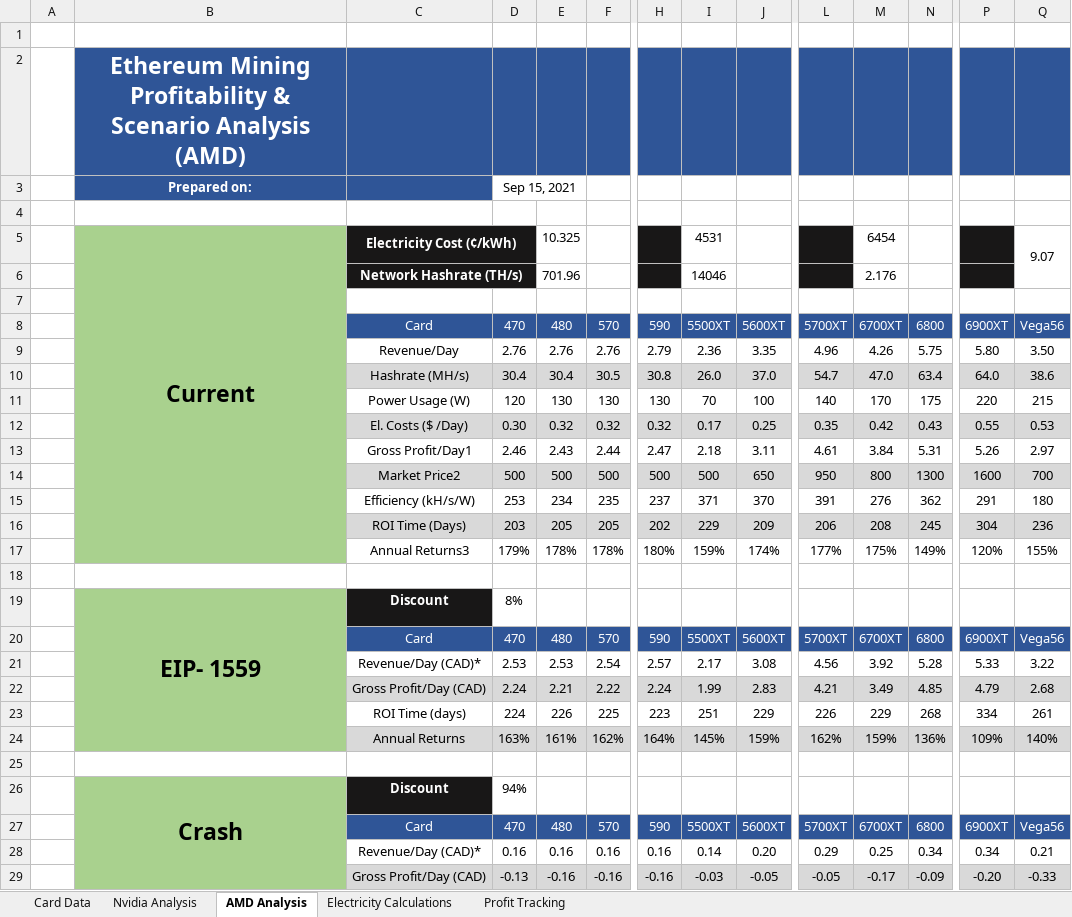
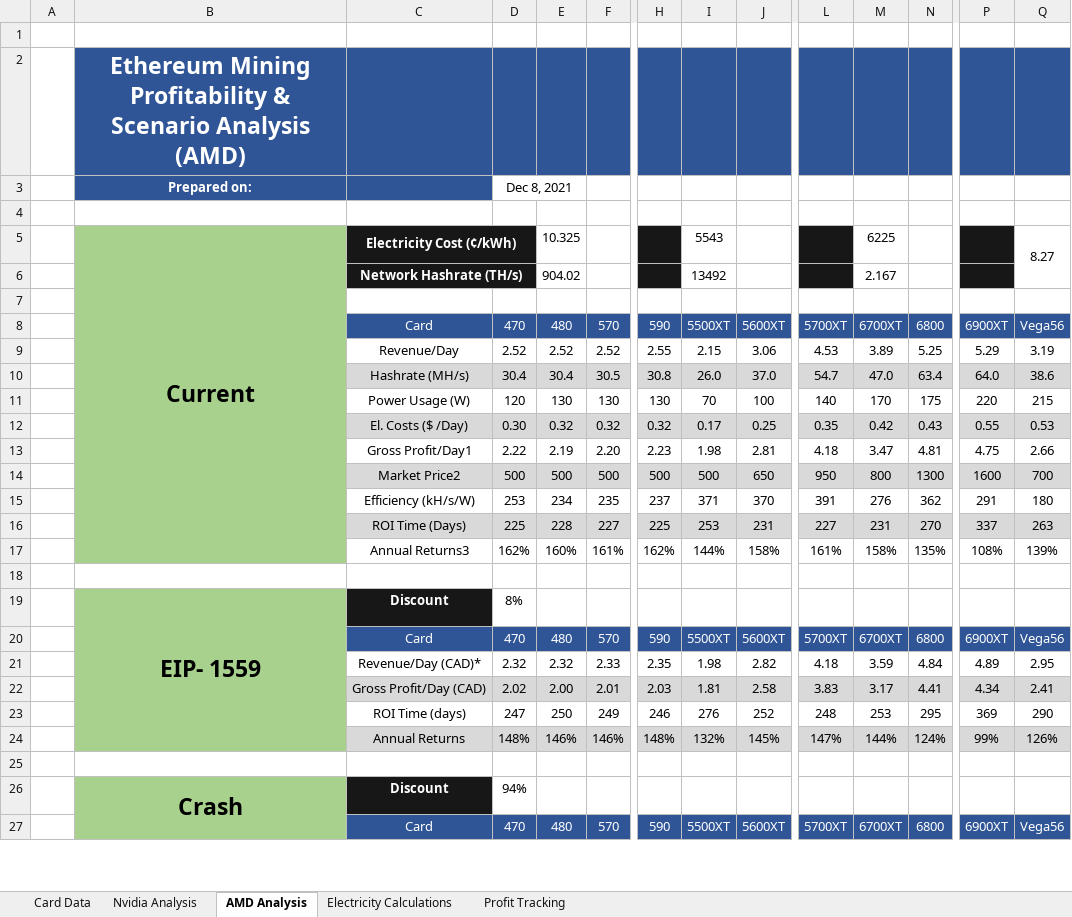
Before and after one commit to HoTofu/eth-gpu-mining-profitability, an Excel workbook: Mining Profits Analysis.xlsm, sheet AMD Analysis, drawn as a sheet; only a part is shown, gaps mark what is left out; values as stored, in another font and other column widths than the file's, no borders; removed rows and columns are numbered as before the commit, all else as after; rows hold the shown columns only; the diff covers the shown part only; the diff names each change by its address in the sheet, - before the commit and + after, or states it on an @@ line.

Commit message:
Update Mining Profits Analysis.xlsm

```diff
--- a/Mining Profits Analysis.xlsm (sheet AMD Analysis)
+++ b/Mining Profits Analysis.xlsm (sheet AMD Analysis)
-D3: Sep 15, 2021
+D3: Dec 8, 2021
-I5: 4531
+I5: 5543
-M5: 6454
+M5: 6225
-Q5: 9.07
+Q5: 8.27
-E6: 701.96
+E6: 904.02
-I6: 14046
+I6: 13492
-M6: 2.176
+M6: 2.167
-row 9:  |  | Revenue/Day | 2.76 | 2.76 | 2.76 | 2.79 | 2.36 | 3.35 | 4.96 | 4.26 | 5.75 | 5.80 | 3.50
+row 9:  |  | Revenue/Day | 2.52 | 2.52 | 2.52 | 2.55 | 2.15 | 3.06 | 4.53 | 3.89 | 5.25 | 5.29 | 3.19
-row 13:  |  | Gross Profit/Day1 | 2.46 | 2.43 | 2.44 | 2.47 | 2.18 | 3.11 | 4.61 | 3.84 | 5.31 | 5.26 | 2.97
+row 13:  |  | Gross Profit/Day1 | 2.22 | 2.19 | 2.20 | 2.23 | 1.98 | 2.81 | 4.18 | 3.47 | 4.81 | 4.75 | 2.66
-row 16:  |  | ROI Time (Days) | 203 | 205 | 205 | 202 | 229 | 209 | 206 | 208 | 245 | 304 | 236
-row 17:  |  | Annual Returns3 | 179% | 178% | 178% | 180% | 159% | 174% | 177% | 175% | 149% | 120% | 155%
+row 16:  |  | ROI Time (Days) | 225 | 228 | 227 | 225 | 253 | 231 | 227 | 231 | 270 | 337 | 263
+row 17:  |  | Annual Returns3 | 162% | 160% | 161% | 162% | 144% | 158% | 161% | 158% | 135% | 108% | 139%
-row 21:  |  | Revenue/Day (CAD)* | 2.53 | 2.53 | 2.54 | 2.57 | 2.17 | 3.08 | 4.56 | 3.92 | 5.28 | 5.33 | 3.22
-row 22:  |  | Gross Profit/Day (CAD) | 2.24 | 2.21 | 2.22 | 2.24 | 1.99 | 2.83 | 4.21 | 3.49 | 4.85 | 4.79 | 2.68
-row 23:  |  | ROI Time (days) | 224 | 226 | 225 | 223 | 251 | 229 | 226 | 229 | 268 | 334 | 261
-row 24:  |  | Annual Returns | 163% | 161% | 162% | 164% | 145% | 159% | 162% | 159% | 136% | 109% | 140%
+row 21:  |  | Revenue/Day (CAD)* | 2.32 | 2.32 | 2.33 | 2.35 | 1.98 | 2.82 | 4.18 | 3.59 | 4.84 | 4.89 | 2.95
+row 22:  |  | Gross Profit/Day (CAD) | 2.02 | 2.00 | 2.01 | 2.03 | 1.81 | 2.58 | 3.83 | 3.17 | 4.41 | 4.34 | 2.41
+row 23:  |  | ROI Time (days) | 247 | 250 | 249 | 246 | 276 | 252 | 248 | 253 | 295 | 369 | 290
+row 24:  |  | Annual Returns | 148% | 146% | 146% | 148% | 132% | 145% | 147% | 144% | 124% | 99% | 126%
-row 28:  |  | Revenue/Day (CAD)* | 0.16 | 0.16 | 0.16 | 0.16 | 0.14 | 0.20 | 0.29 | 0.25 | 0.34 | 0.34 | 0.21
-row 29:  |  | Gross Profit/Day (CAD) | -0.13 | -0.16 | -0.16 | -0.16 | -0.03 | -0.05 | -0.05 | -0.17 | -0.09 | -0.20 | -0.33
```
Also changed, not shown: 7 added rows and 5 removed rows elsewhere in this sheet, sheet Nvidia Analysis, sheet Profit Tracking, sheet Card Data.
